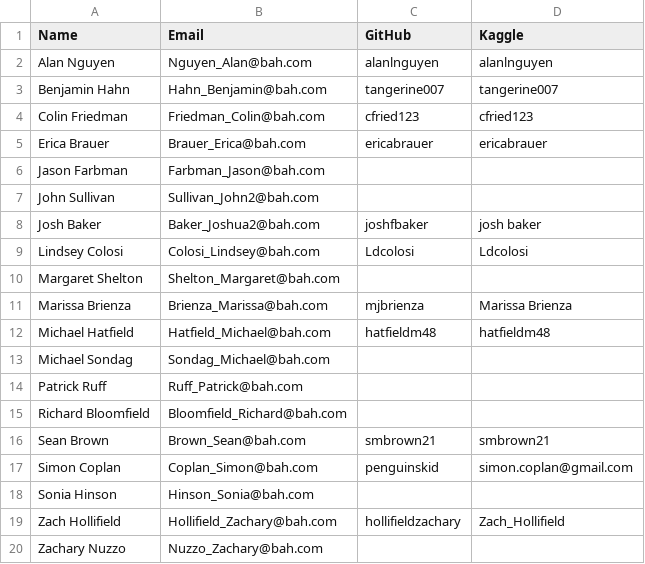
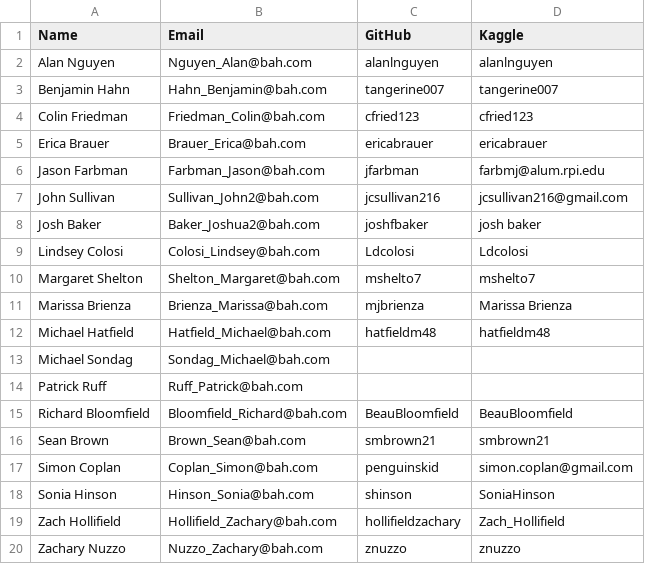
Before and after one commit to joshfbaker/DSB-2017, a CSV file: team-account-info.csv, drawn as a sheet.

Commit message:
Adding latest submission

```diff
--- a/team-account-info.csv
+++ b/team-account-info.csv
@@ -5,7 +5,7 @@ Colin Friedman,Friedman_Colin@bah.com,cfried123,cfried123
 Erica Brauer,Brauer_Erica@bah.com,ericabrauer,ericabrauer
-Jason Farbman,Farbman_Jason@bah.com,,
-John Sullivan,Sullivan_John2@bah.com,,
+Jason Farbman,Farbman_Jason@bah.com,jfarbman,farbmj@alum.rpi.edu
+John Sullivan,Sullivan_John2@bah.com,jcsullivan216,jcsullivan216@gmail.com
 Josh Baker,Baker_Joshua2@bah.com,joshfbaker,josh baker
 Lindsey Colosi,Colosi_Lindsey@bah.com,Ldcolosi,Ldcolosi
-Margaret Shelton,Shelton_Margaret@bah.com,,
+Margaret Shelton,Shelton_Margaret@bah.com,mshelto7,mshelto7
 Marissa Brienza,Brienza_Marissa@bah.com,mjbrienza,Marissa Brienza
@@ -14,7 +14,7 @@ Michael Sondag,Sondag_Michael@bah.com,,
 Patrick Ruff,Ruff_Patrick@bah.com,,
-Richard Bloomfield,Bloomfield_Richard@bah.com,,
+Richard Bloomfield,Bloomfield_Richard@bah.com,BeauBloomfield,BeauBloomfield
 Sean Brown,Brown_Sean@bah.com,smbrown21,smbrown21
 Simon Coplan,Coplan_Simon@bah.com,penguinskid,simon.coplan@gmail.com
-Sonia Hinson,Hinson_Sonia@bah.com,,
+Sonia Hinson,Hinson_Sonia@bah.com,shinson,SoniaHinson
 Zach Hollifield,Hollifield_Zachary@bah.com,hollifieldzachary,Zach_Hollifield
-Zachary Nuzzo,Nuzzo_Zachary@bah.com,,
+Zachary Nuzzo,Nuzzo_Zachary@bah.com,znuzzo,znuzzo
```
